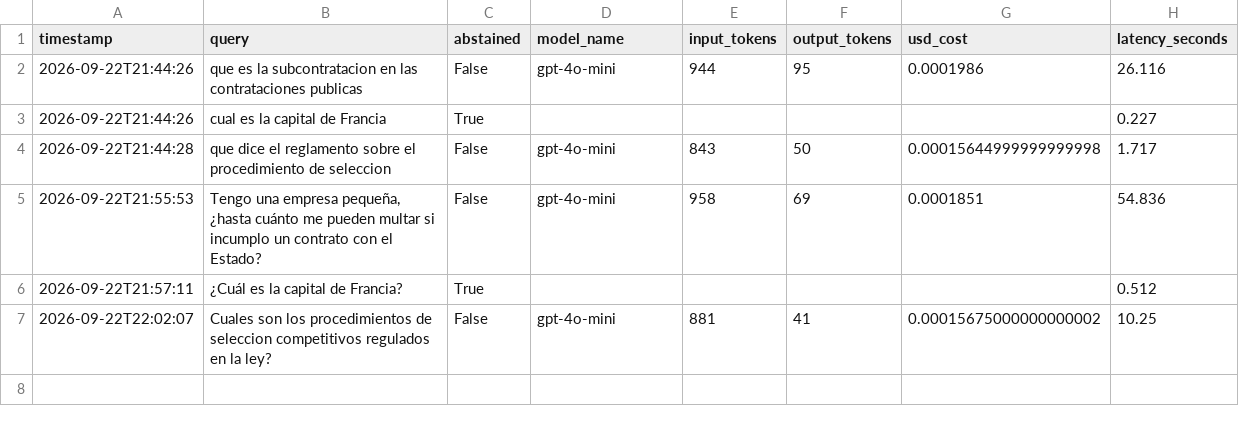
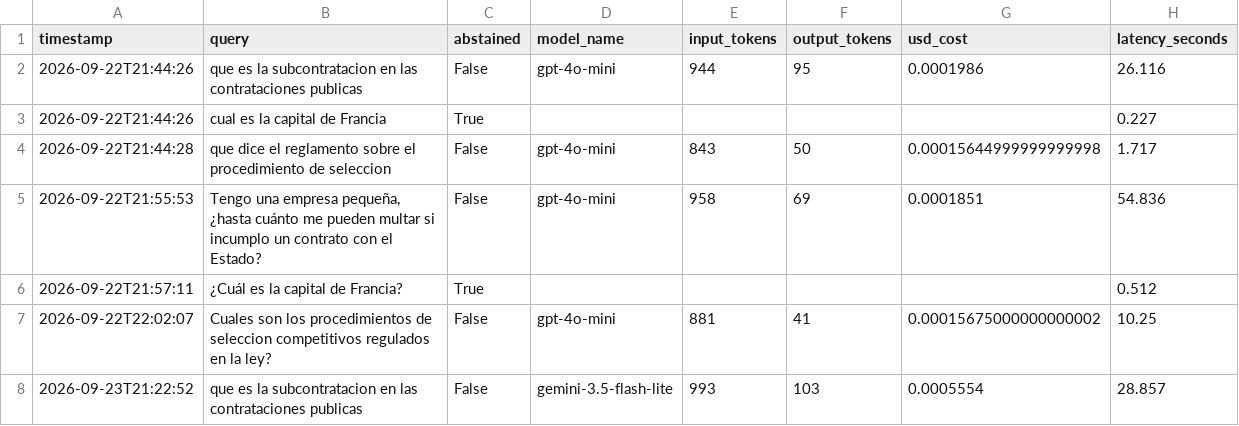
Before and after one commit to JOrtega0210/HW3-DataScience, a CSV file: tarea1_rag_normativo/logs/costs.csv, drawn as a sheet.

```diff
--- a/tarea1_rag_normativo/logs/costs.csv
+++ b/tarea1_rag_normativo/logs/costs.csv
@@ -7 +7,2 @@ timestamp,query,abstained,model_name,input_tokens,output_tokens,usd_cost,latency
 2026-09-22T22:02:07,Cuales son los procedimientos de seleccion competitivos regulados en la ley?,False,gpt-4o-mini,881,41,0.00015675000000000002,10.25
+2026-09-23T21:22:52,que es la subcontratacion en las contrataciones publicas,False,gemini-3.5-flash-lite,993,103,0.0005554,28.857
```
Also changed, not shown: tarea2_radar/logs/costs.csv, 8 other files.
